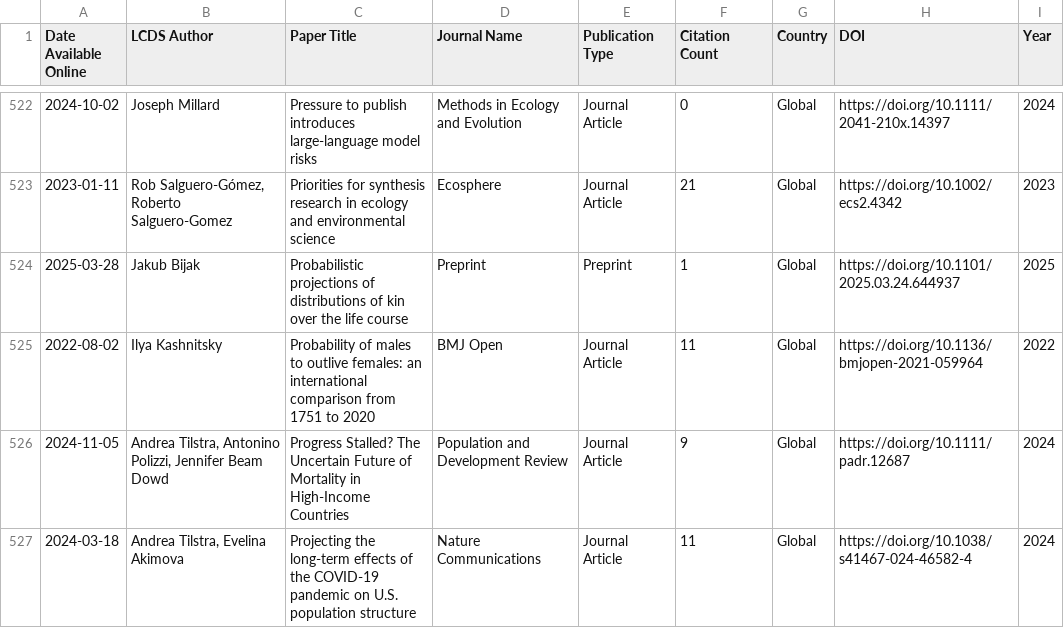
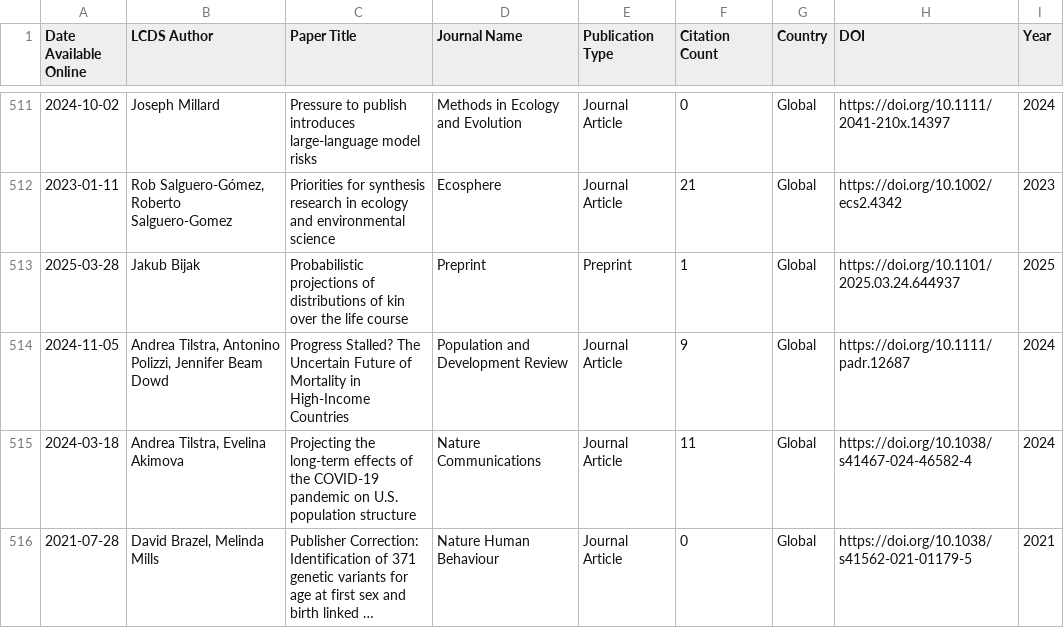
Before and after one commit to shamshxis/lcds-pubstracker, a CSV file: data/lcds_publications.csv, drawn as a sheet; only a part is shown, gaps mark what is left out; the shorter side is filled out with more unchanged rows; long unchanged cells end in …; the diff covers the shown part only; the diff names each change by its address in the sheet, - before the commit and + after, or states it on an @@ line.

```diff
--- a/data/lcds_publications.csv
+++ b/data/lcds_publications.csv
-row 525: 2022-08-02 | Ilya Kashnitsky | Probability of males to outlive females: an international comparison from 1751 to 2020 | BMJ Open | Journal Article | 11 | Global | https://doi.org/10.1136/bmjopen-2021-059964 | 2022
```
Also changed, not shown: 18 removed rows and 16 edited cells elsewhere in this file.
